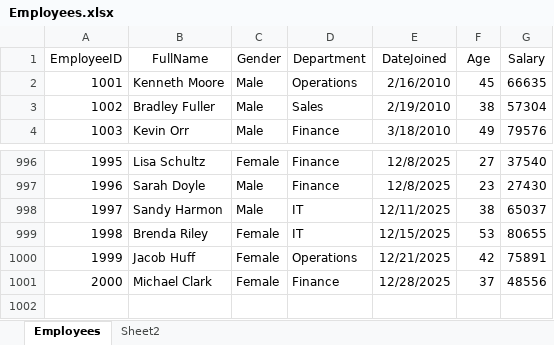
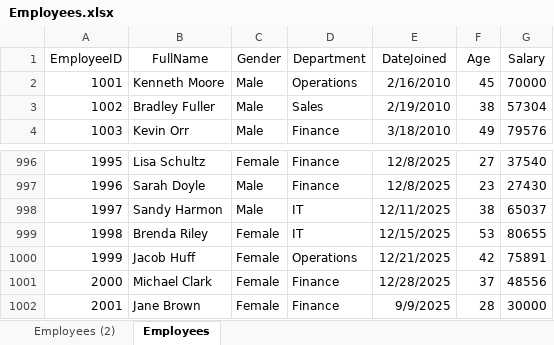
Before and after one commit to knowledge-corner/Deloitte_Power_Query, an Excel workbook: datasets/Employees.xlsx, sheet Employees, drawn as a sheet; only a part is shown, gaps mark what is left out; values as stored, in another font and other column widths than the file's, no borders; table styles not drawn; the diff names each change by its address in the sheet, - before the commit and + after, or states it on an @@ line.

```diff
--- a/datasets/Employees.xlsx (sheet Employees)
+++ b/datasets/Employees.xlsx (sheet Employees)
-sheet tab: Sheet2
+sheet tab: Employees (2)
-G2 (Salary): 66635
+G2 (Salary): 70000
+row 1002: 2001 | Jane Brown | Female | Finance | 9/9/2025 | 28 | 30000
```
Also changed, not shown: charts or pictures, datasets/Invoices.xlsx, 5 other files.
